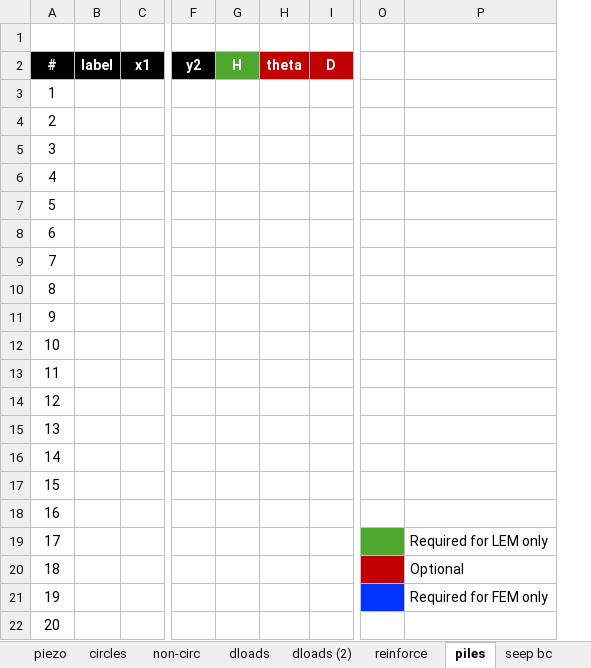
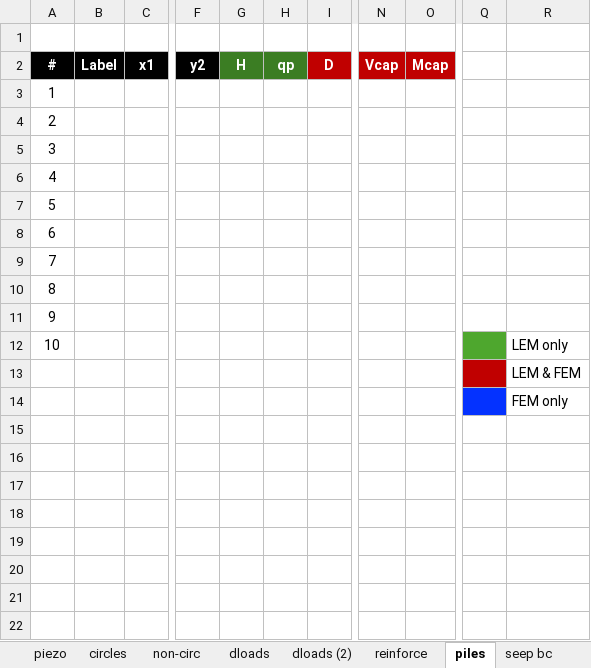
Before and after one commit to njones61/xslope, an Excel workbook: docs/inputs/input_template_v10.xlsx, sheet piles, drawn as a sheet; only a part is shown, gaps mark what is left out; values as stored, in another font and other column widths than the file's, no borders; charts and pictures not drawn; removed rows and columns are numbered as before the commit, all else as after; rows hold the shown columns only; the diff names each change by its address in the sheet, - before the commit and + after, or states it on an @@ line.

```diff
--- a/docs/inputs/input_template_v10.xlsx (sheet piles)
+++ b/docs/inputs/input_template_v10.xlsx (sheet piles)
-column B, row 2: label
+column B, row 2: Label
-column H, row 2: theta
+column H, row 2: qp
+column N, row 2: Vcap
+column O, row 2: Mcap
-column P, empty
+column R, rows 12-14: LEM only | LEM & FEM | FEM only
-G2 fill: #4EA72E
+G2 fill: #3B7D23
-Q12 fill: none
+Q12 fill: #4EA72E
@@ column A renumbered between rows 13 and 14 @@
-Q13 fill: none
+Q13 fill: #C00000
-Q14 fill: none
+Q14 fill: #0432FF
-row 15: 13
-row 16: 14
-row 17: 15
-row 18: 16
-row 19: 17 |  |  |  |  |  |  |  | Required for LEM only
-row 20: 18 |  |  |  |  |  |  |  | Optional
-row 21: 19 |  |  |  |  |  |  |  | Required for FEM only
-row 22: 20
```
Also changed, not shown: charts or pictures, 4 other files.
